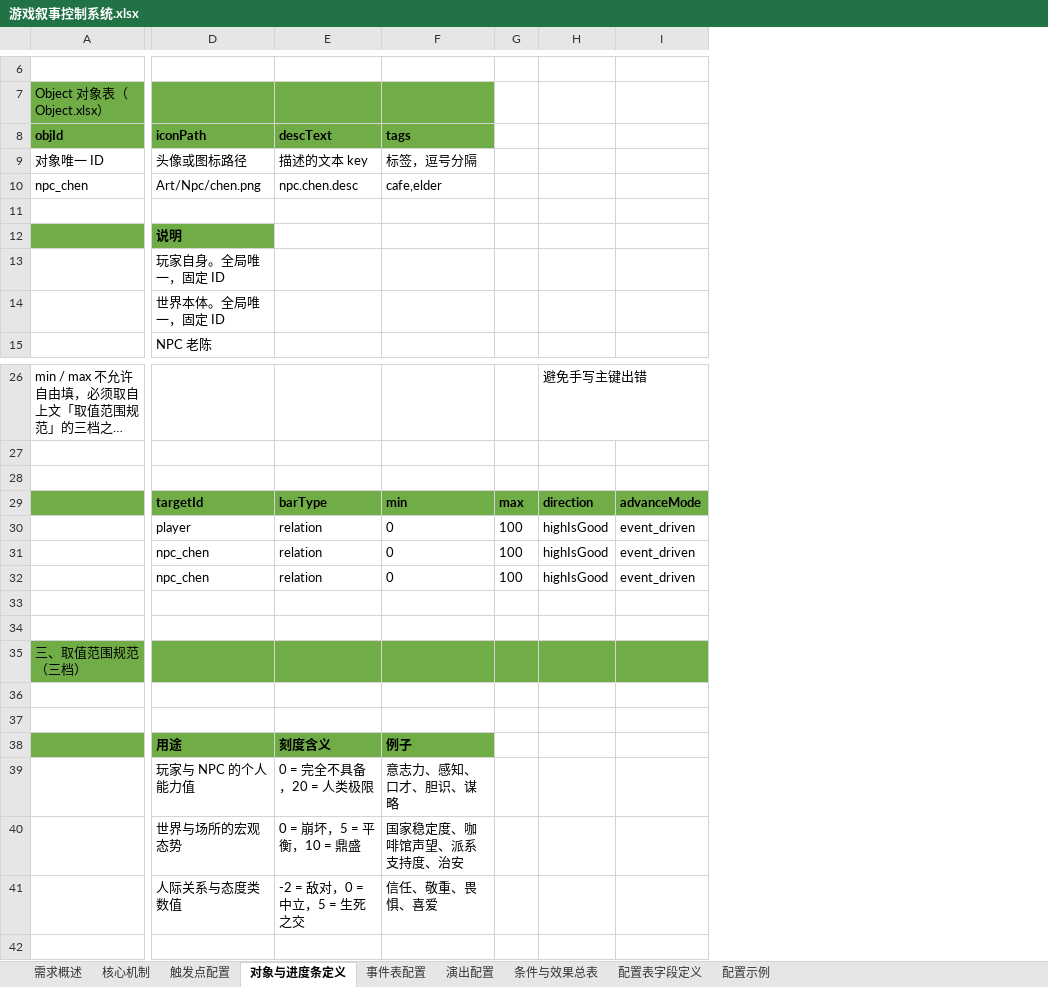
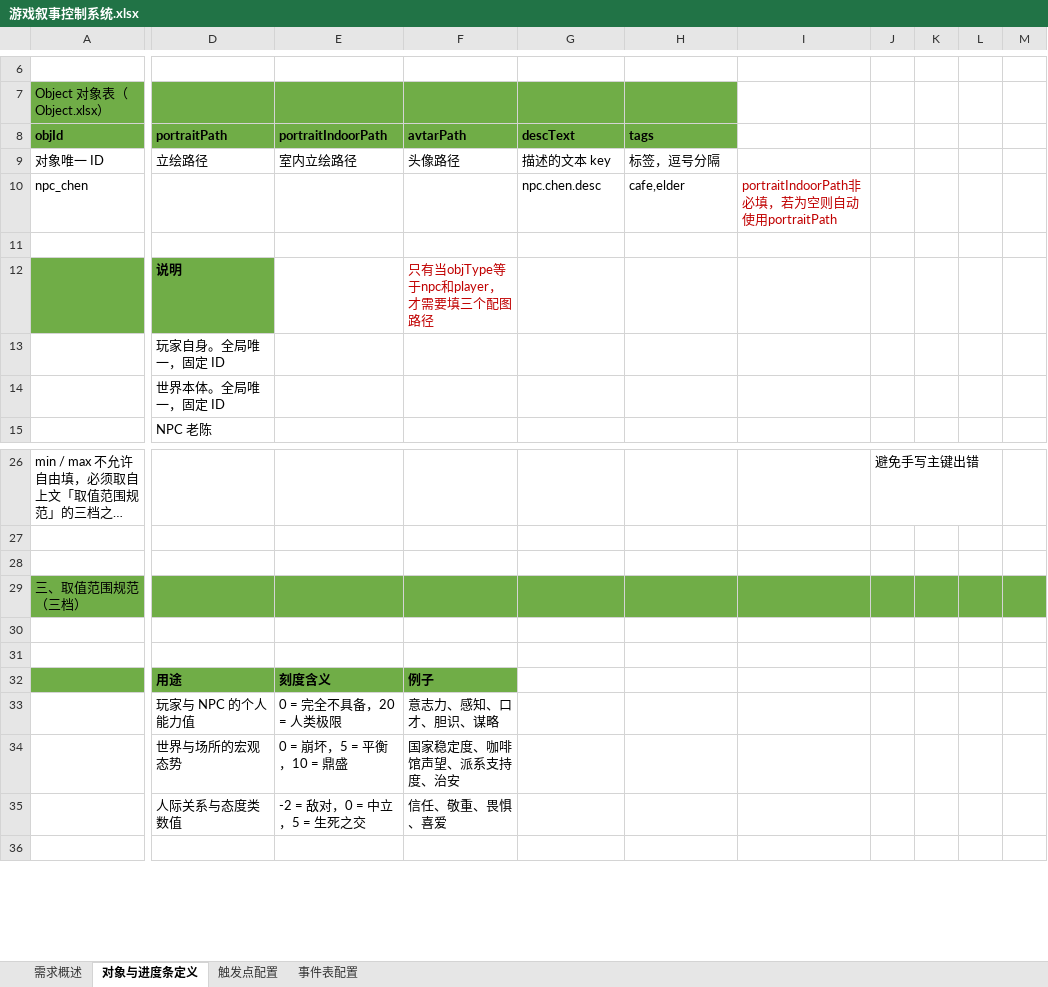
Before and after one commit to Alt-love-F4/juguangdeng2026, an Excel workbook: Assets/游戏叙事控制系统.xlsx, sheet 对象与进度条定义, drawn as a sheet; only a part is shown, gaps mark what is left out; long unchanged cells end in …; values as stored, in another font and other column widths than the file's, no borders; removed rows and columns are numbered as before the commit, all else as after; rows hold the shown columns only; the diff covers the shown part only; the diff names each change by its address in the sheet, - before the commit and + after, or states it on an @@ line.

```diff
--- a/Assets/游戏叙事控制系统.xlsx (sheet 对象与进度条定义)
+++ b/Assets/游戏叙事控制系统.xlsx (sheet 对象与进度条定义)
-sheet tab: 核心机制
-sheet tab: 演出配置
-sheet tab: 条件与效果总表
-sheet tab: 配置表字段定义
-sheet tab: 配置示例
@@ sheet tab order changed: 需求概述 | 对象与进度条定义 | 触发点配置 | 事件表配置 @@
+column E (portraitIndoorPath), row 9: 室内立绘路径; rows 32-35: 刻度含义 | 0 = 完全不具备，20 = 人类极限 | 0 = 崩坏，5 = 平衡，10 = 鼎盛 | -2 = 敌对，0 = 中立，5 = 生死之交
+column F (avtarPath), rows 9-12: 头像路径 |  |  | 只有当objType等于npc和player，才需要填三个配图路径; rows 32-35: 例子 | 意志力、感知、口才、胆识、谋略 | 国家稳定度、咖啡馆声望、派系支持度、治安 | 信任、敬重、畏惧、喜爱
-column G, empty
-column H, row 26: 避免手写主键出错
-column I, empty
+column I, row 10: portraitIndoorPath非必填，若为空则自动使用portraitPath
+column J, row 26: 避免手写主键出错
+column K, empty
+column L, empty
+column M, empty
-D8: iconPath
+D8: portraitPath
-D9 (portraitPath): 头像或图标路径
+D9 (portraitPath): 立绘路径
-D10 (portraitPath): Art/Npc/chen.png
+D10 (portraitPath): (empty)
-row 28: (empty)
-row 29:  | targetId | barType | min | max | direction | advanceMode
-row 30:  | player | relation | 0 | 100 | highIsGood | event_driven
-row 31:  | npc_chen | relation | 0 | 100 | highIsGood | event_driven
-row 32:  | npc_chen | relation | 0 | 100 | highIsGood | event_driven
-row 33: (empty)
-G32 (descText): 刻度含义
+G32 (descText): (empty)
-G32:H32 fill: #70AD47
+G32:H32 fill: none
-H32 (tags): 例子
+H32 (tags): (empty)
-G33 (descText): 0 = 完全不具备，20 = 人类极限
+G33 (descText): (empty)
-H33 (tags): 意志力、感知、口才、胆识、谋略
+H33 (tags): (empty)
-G34 (descText): 0 = 崩坏，5 = 平衡，10 = 鼎盛
+G34 (descText): (empty)
-H34 (tags): 国家稳定度、咖啡馆声望、派系支持度、治安
+H34 (tags): (empty)
-G35 (descText): -2 = 敌对，0 = 中立，5 = 生死之交
+G35 (descText): (empty)
-H35 (tags): 信任、敬重、畏惧、喜爱
+H35 (tags): (empty)
```
Also changed, not shown: 27 removed rows, 9 edited cells and cell formats elsewhere in this sheet, sheet 触发点配置, sheet 事件表配置, sheet 需求概述, Assets/ConfigTables/Data/Narrative.xlsx, 24 other files.
